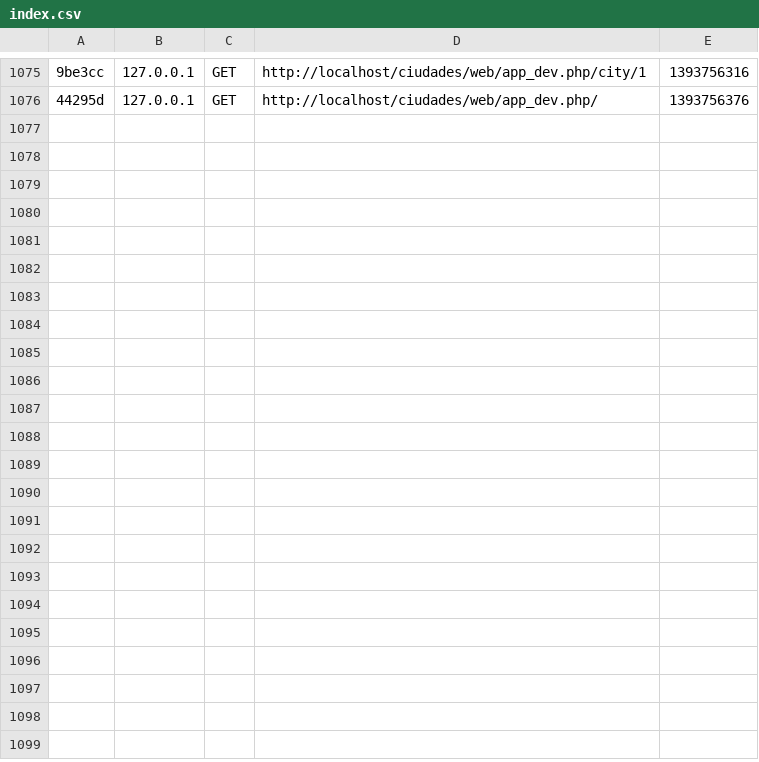
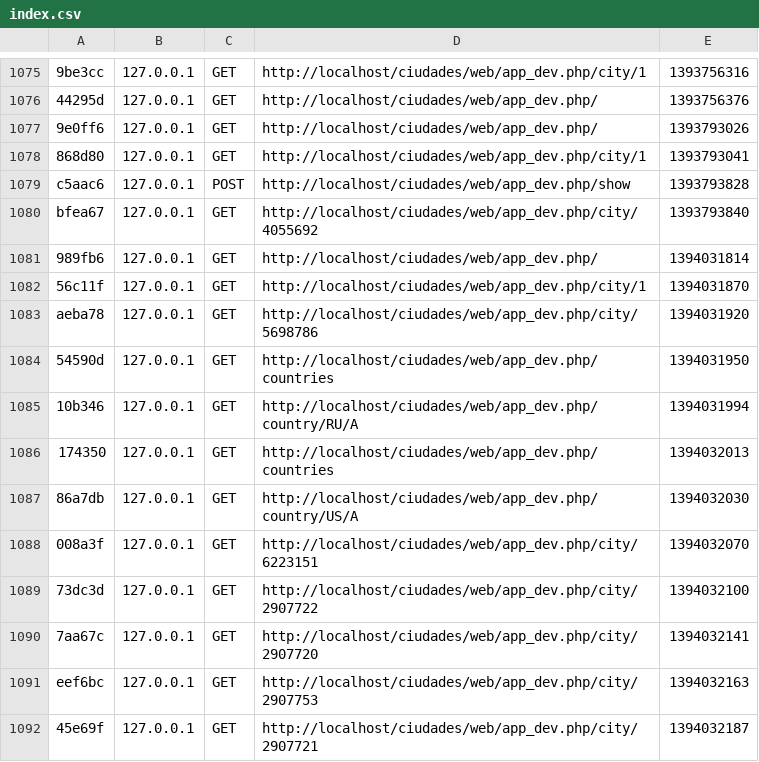
Before and after one commit to ismaelsalesianoscadiz/ciudades, a CSV file: app/cache/dev/profiler/index.csv, drawn as a sheet; only a part is shown, gaps mark what is left out; the diff names each change by its address in the sheet, - before the commit and + after, or states it on an @@ line.

```diff
--- a/app/cache/dev/profiler/index.csv
+++ b/app/cache/dev/profiler/index.csv
+row 1077: 9e0ff6 | 127.0.0.1 | GET | http://localhost/ciudades/web/app_dev.php/ | 1393793026
+row 1078: 868d80 | 127.0.0.1 | GET | http://localhost/ciudades/web/app_dev.php/city/1 | 1393793041
+row 1079: c5aac6 | 127.0.0.1 | POST | http://localhost/ciudades/web/app_dev.php/show | 1393793828
+row 1080: bfea67 | 127.0.0.1 | GET | http://localhost/ciudades/web/app_dev.php/city/4055692 | 1393793840
+row 1081: 989fb6 | 127.0.0.1 | GET | http://localhost/ciudades/web/app_dev.php/ | 1394031814
+row 1082: 56c11f | 127.0.0.1 | GET | http://localhost/ciudades/web/app_dev.php/city/1 | 1394031870
+row 1083: aeba78 | 127.0.0.1 | GET | http://localhost/ciudades/web/app_dev.php/city/5698786 | 1394031920
+row 1084: 54590d | 127.0.0.1 | GET | http://localhost/ciudades/web/app_dev.php/countries | 1394031950
+row 1085: 10b346 | 127.0.0.1 | GET | http://localhost/ciudades/web/app_dev.php/country/RU/A | 1394031994
+row 1086: 174350 | 127.0.0.1 | GET | http://localhost/ciudades/web/app_dev.php/countries | 1394032013
+row 1087: 86a7db | 127.0.0.1 | GET | http://localhost/ciudades/web/app_dev.php/country/US/A | 1394032030
+row 1088: 008a3f | 127.0.0.1 | GET | http://localhost/ciudades/web/app_dev.php/city/6223151 | 1394032070
+row 1089: 73dc3d | 127.0.0.1 | GET | http://localhost/ciudades/web/app_dev.php/city/2907722 | 1394032100
+row 1090: 7aa67c | 127.0.0.1 | GET | http://localhost/ciudades/web/app_dev.php/city/2907720 | 1394032141
+row 1091: eef6bc | 127.0.0.1 | GET | http://localhost/ciudades/web/app_dev.php/city/2907753 | 1394032163
+row 1092: 45e69f | 127.0.0.1 | GET | http://localhost/ciudades/web/app_dev.php/city/2907721 | 1394032187
```
Also changed, not shown: 21 other files.
